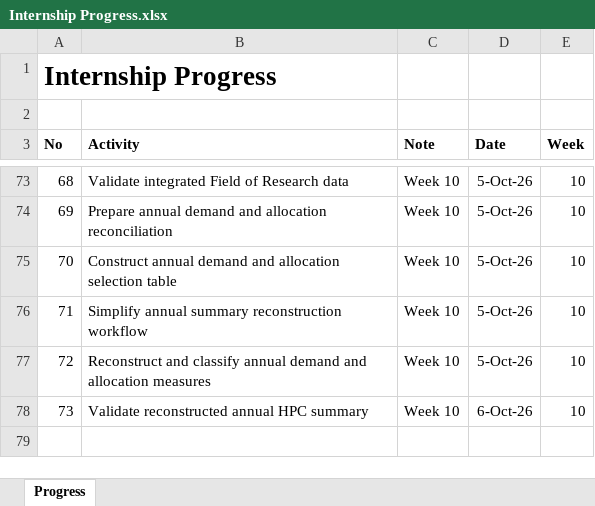
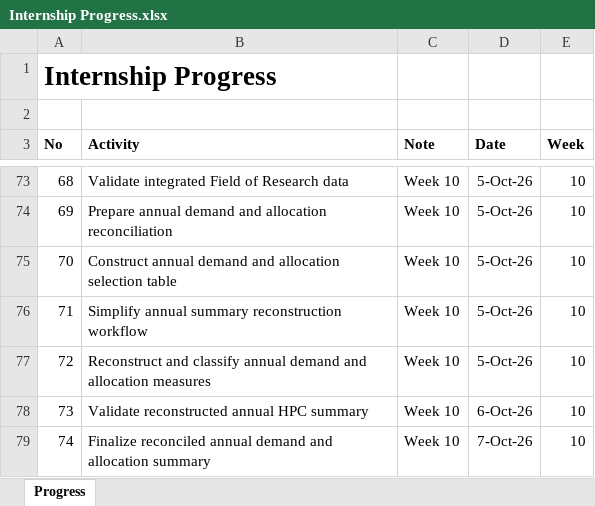
Before and after one commit to yusufkurniar/aas-supercomputing-demand-forecasting, an Excel workbook: assets/progress/Internship Progress.xlsx, sheet Progress, drawn as a sheet; only a part is shown, gaps mark what is left out; values as stored, in another font and other column widths than the file's, no borders; the diff names each change by its address in the sheet, - before the commit and + after, or states it on an @@ line.

Commit message:
Finalize reconciled annual demand and allocation summary
- reconstruct annual demand and allocation measures from integrated source evidence
- derive missing annual values using documented assumptions and proxy relationships
- classify requested and allocated measures by direct, derived and proxy basis
- validate reconstructed values against the previously assembled annual summary
- confirm all annual demand and allocation values reconcile successfully
- preserve year-level derivation notes and methodological transparency
- export the reconciled annual summary for downstream standardisation, conversion and modelling
- complete the demand and allocation integration stage before Field of Research construction

```diff
--- a/assets/progress/Internship Progress.xlsx (sheet Progress)
+++ b/assets/progress/Internship Progress.xlsx (sheet Progress)
+row 79: 74 | Finalize reconciled annual demand and allocation summary | Week 10 | 7-Oct-26 | 10
```
Also changed, not shown: assets/data/data clean/integrated_hpc_source_data.xlsx, 6 other files.
